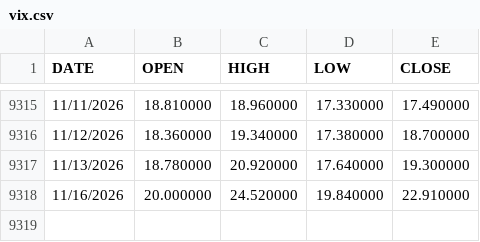
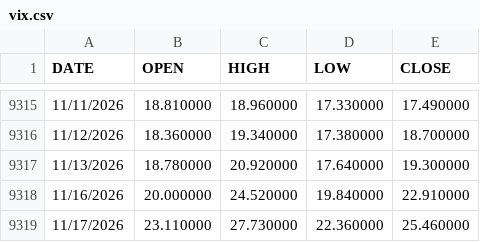
Before and after one commit to mtnihrbp-hue/gold-premium-monitor, a CSV file: data/vix.csv, drawn as a sheet; only a part is shown, gaps mark what is left out.

```diff
--- a/data/vix.csv
+++ b/data/vix.csv
@@ -9318 +9318,2 @@ DATE,OPEN,HIGH,LOW,CLOSE
 11/16/2026,20.000000,24.520000,19.840000,22.910000
+11/17/2026,23.110000,27.730000,22.360000,25.460000
```
Also changed, not shown: data/gvz.csv, 2 other files.
